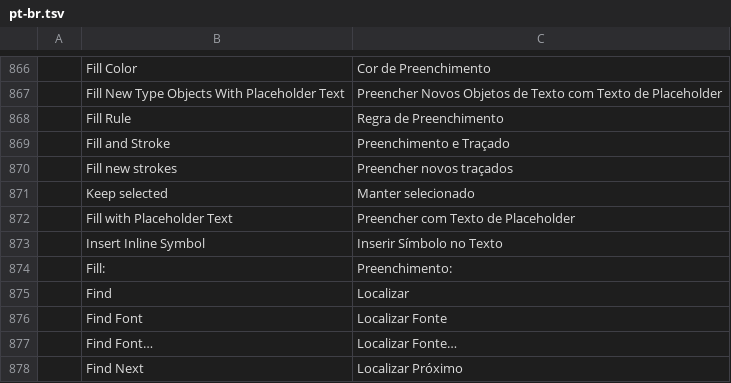
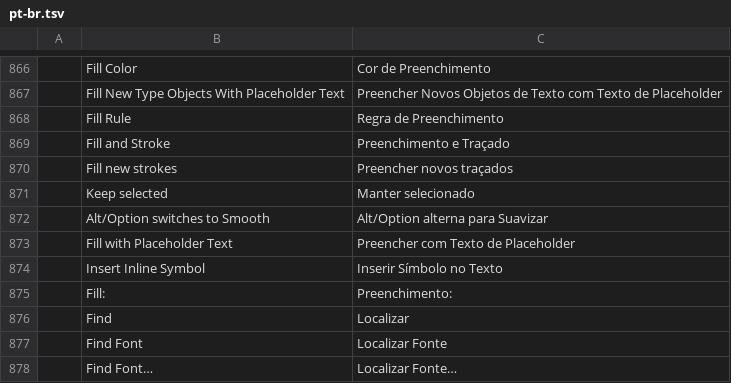
Before and after one commit to appajid/vectnor, a TSV file: crates/ui-egui/src/i18n/pt-br.tsv, drawn as a sheet; only a part is shown, gaps mark what is left out; the shorter side is filled out with more unchanged rows.

```diff
--- a/crates/ui-egui/src/i18n/pt-br.tsv
+++ b/crates/ui-egui/src/i18n/pt-br.tsv
@@ -871,2 +871,3 @@
 	Keep selected	Manter selecionado
+	Alt/Option switches to Smooth	Alt/Option alterna para Suavizar
 	Fill with Placeholder Text	Preencher com Texto de Placeholder
```
Also changed, not shown: crates/ui-egui/src/i18n/cs.tsv, crates/ui-egui/src/i18n/de.tsv, 24 other files.
